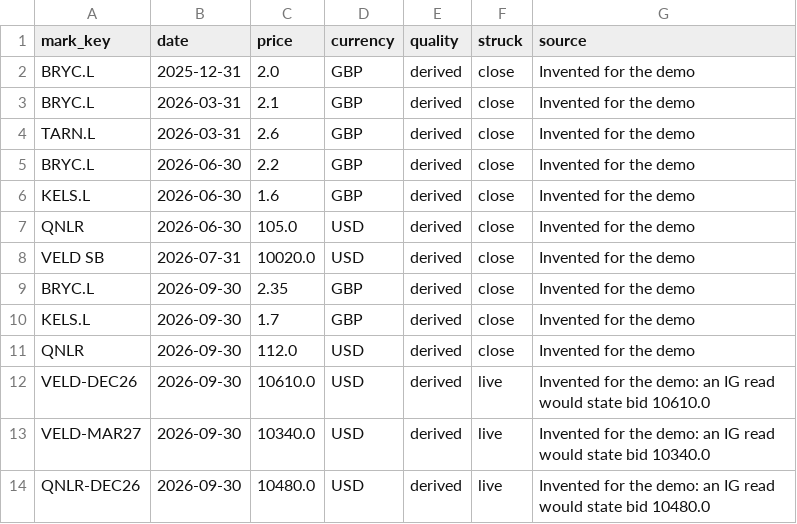
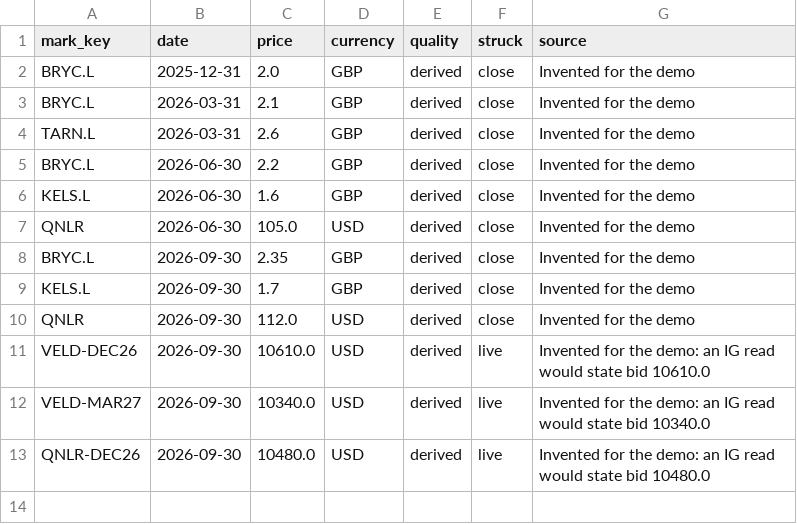
Before and after one commit to rgjhkybwwf-glitch/portfusion, a CSV file: src/portfusion/demo/store/price-history.csv, drawn as a sheet; the diff names each change by its address in the sheet, - before the commit and + after, or states it on an @@ line.

```diff
--- a/src/portfusion/demo/store/price-history.csv
+++ b/src/portfusion/demo/store/price-history.csv
-row 8: VELD SB | 2026-07-31 | 10020.0 | USD | derived | close | Invented for the demo
```
Also changed, not shown: src/portfusion/demo/store/journal.csv, 11 other files.
